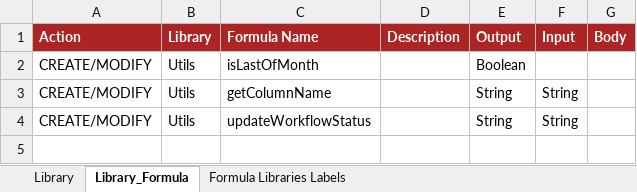
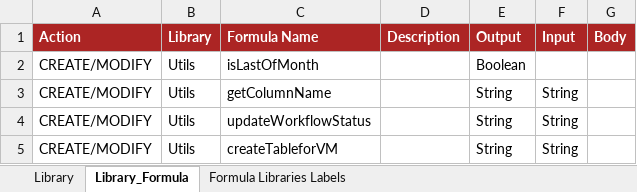
Before and after one commit to cybertop35/intelliJConf, an Excel workbook: earlywarning-pom/earlywarning-config/src/baf-configuration/04_Utils/04_LibFormula.xlsx, sheet Library_Formula, drawn as a sheet; values as stored, in another font and other column widths than the file's, no borders; charts and pictures not drawn; the diff names each change by its address in the sheet, - before the commit and + after, or states it on an @@ line.

Commit message:
New Formula to create VM source table

```diff
--- a/earlywarning-pom/earlywarning-config/src/baf-configuration/04_Utils/04_LibFormula.xlsx (sheet Library_Formula)
+++ b/earlywarning-pom/earlywarning-config/src/baf-configuration/04_Utils/04_LibFormula.xlsx (sheet Library_Formula)
+row 5: CREATE/MODIFY | Utils | createTableforVM |  | String | String
```
Also changed, not shown: 3 other files.
